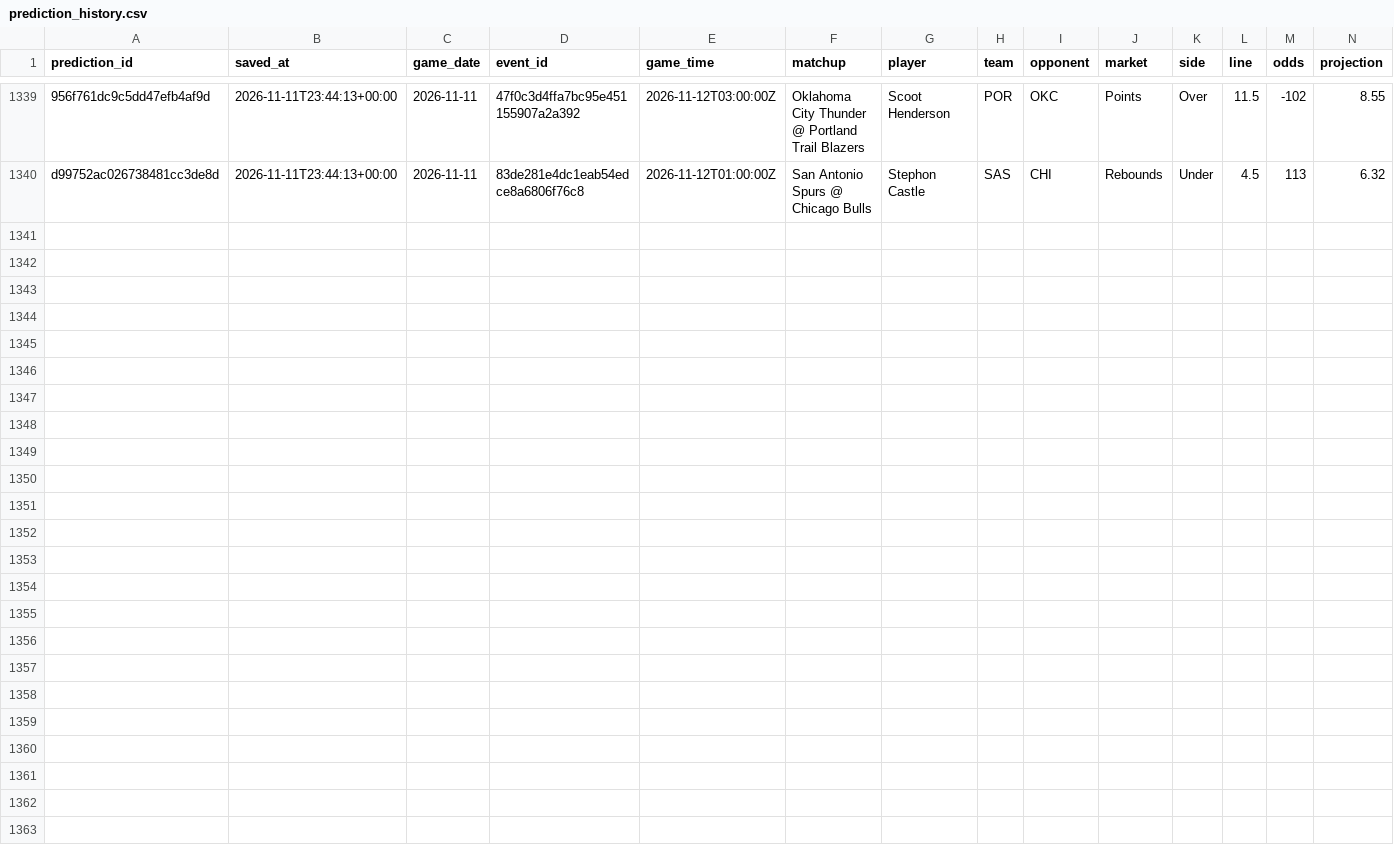
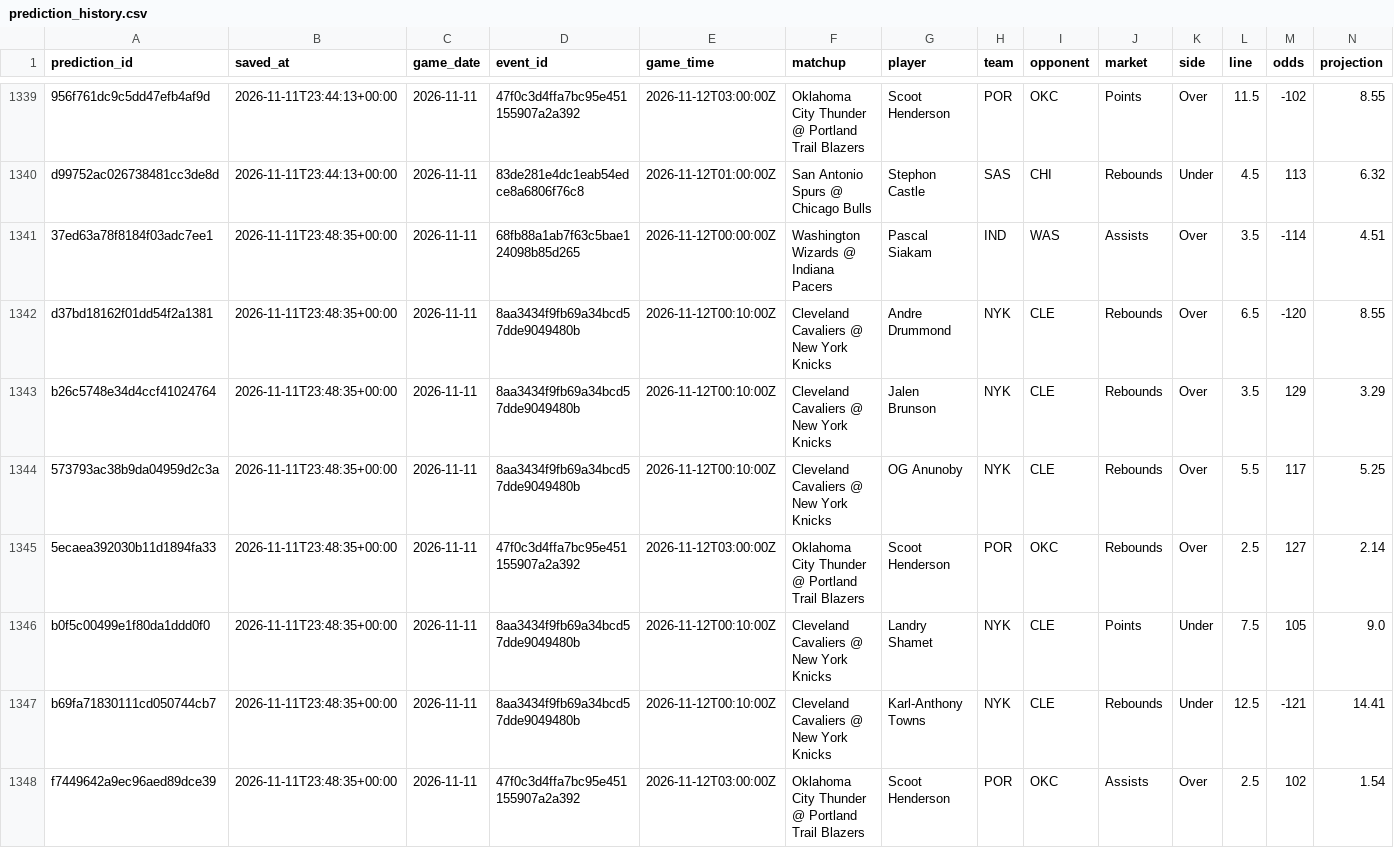
Before and after one commit to skbrillo/prop-analyzer, a CSV file: data/prediction_history.csv, drawn as a sheet; only a part is shown, gaps mark what is left out; rows hold the shown columns only; the diff names each change by its address in the sheet, - before the commit and + after, or states it on an @@ line.

```diff
--- a/data/prediction_history.csv
+++ b/data/prediction_history.csv
+row 1341: 37ed63a78f8184f03adc7ee1 | 2026-11-11T23:48:35+00:00 | 2026-11-11 | 68fb88a1ab7f63c5bae124098b85d265 | 2026-11-12T00:00:00Z | Washington Wizards @ Indiana Pacers | Pascal Siakam | IND | WAS | Assists | Over | 3.5 | -114 | 4.51
+row 1342: d37bd18162f01dd54f2a1381 | 2026-11-11T23:48:35+00:00 | 2026-11-11 | 8aa3434f9fb69a34bcd57dde9049480b | 2026-11-12T00:10:00Z | Cleveland Cavaliers @ New York Knicks | Andre Drummond | NYK | CLE | Rebounds | Over | 6.5 | -120 | 8.55
+row 1343: b26c5748e34d4ccf41024764 | 2026-11-11T23:48:35+00:00 | 2026-11-11 | 8aa3434f9fb69a34bcd57dde9049480b | 2026-11-12T00:10:00Z | Cleveland Cavaliers @ New York Knicks | Jalen Brunson | NYK | CLE | Rebounds | Over | 3.5 | 129 | 3.29
+row 1344: 573793ac38b9da04959d2c3a | 2026-11-11T23:48:35+00:00 | 2026-11-11 | 8aa3434f9fb69a34bcd57dde9049480b | 2026-11-12T00:10:00Z | Cleveland Cavaliers @ New York Knicks | OG Anunoby | NYK | CLE | Rebounds | Over | 5.5 | 117 | 5.25
+row 1345: 5ecaea392030b11d1894fa33 | 2026-11-11T23:48:35+00:00 | 2026-11-11 | 47f0c3d4ffa7bc95e451155907a2a392 | 2026-11-12T03:00:00Z | Oklahoma City Thunder @ Portland Trail Blazers | Scoot Henderson | POR | OKC | Rebounds | Over | 2.5 | 127 | 2.14
+row 1346: b0f5c00499e1f80da1ddd0f0 | 2026-11-11T23:48:35+00:00 | 2026-11-11 | 8aa3434f9fb69a34bcd57dde9049480b | 2026-11-12T00:10:00Z | Cleveland Cavaliers @ New York Knicks | Landry Shamet | NYK | CLE | Points | Under | 7.5 | 105 | 9.0
+row 1347: b69fa71830111cd050744cb7 | 2026-11-11T23:48:35+00:00 | 2026-11-11 | 8aa3434f9fb69a34bcd57dde9049480b | 2026-11-12T00:10:00Z | Cleveland Cavaliers @ New York Knicks | Karl-Anthony Towns | NYK | CLE | Rebounds | Under | 12.5 | -121 | 14.41
+row 1348: f7449642a9ec96aed89dce39 | 2026-11-11T23:48:35+00:00 | 2026-11-11 | 47f0c3d4ffa7bc95e451155907a2a392 | 2026-11-12T03:00:00Z | Oklahoma City Thunder @ Portland Trail Blazers | Scoot Henderson | POR | OKC | Assists | Over | 2.5 | 102 | 1.54
```
Also changed, not shown: data/sample_odds.csv, docs/edge_top25.csv, 7 other files.
